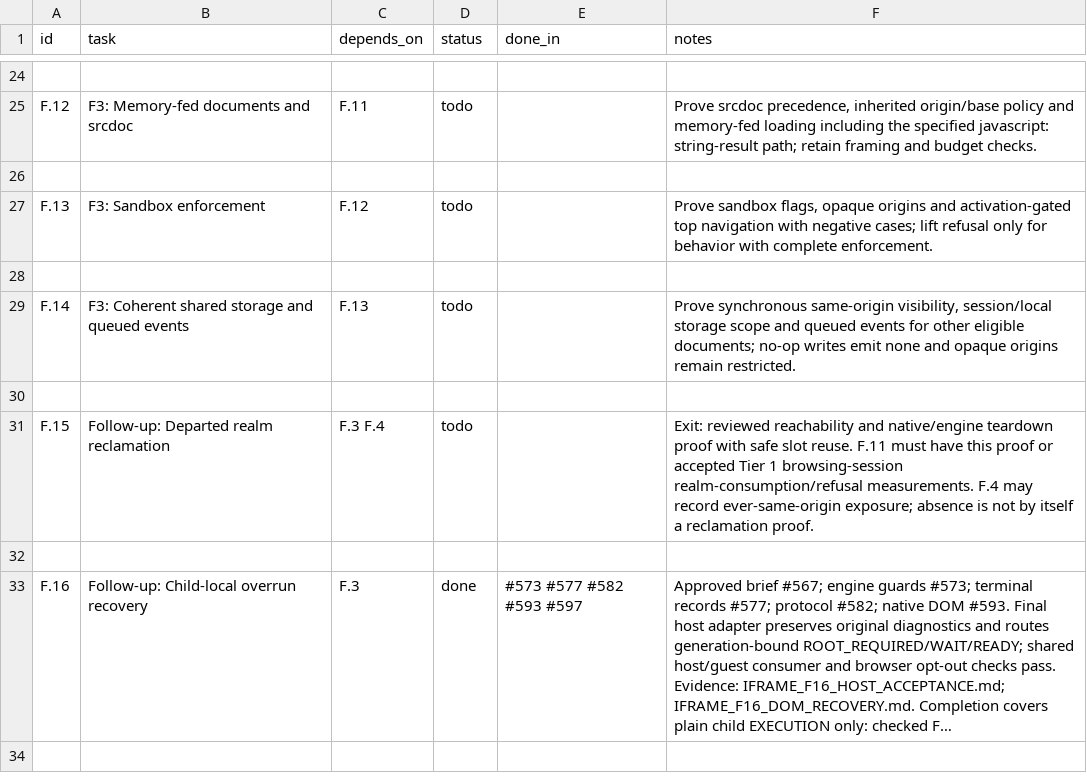
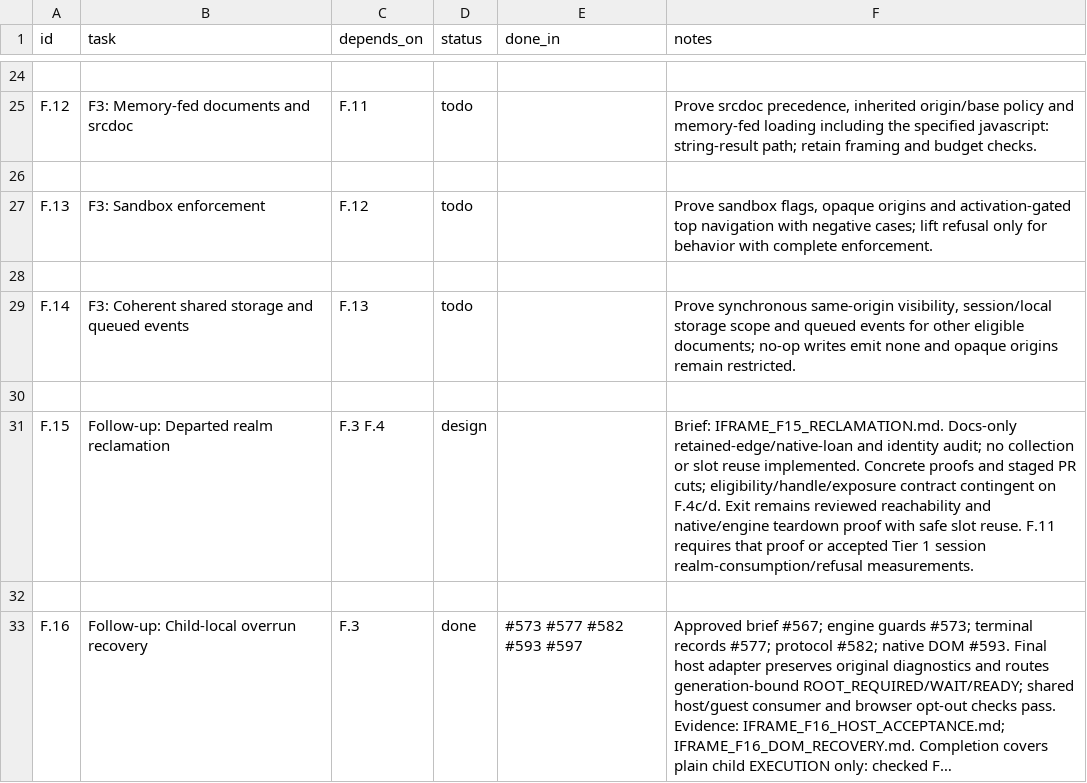
Before and after one commit to VBWizard/os64, a CSV file: docs/design/pending/IFRAME_TRACKER.csv, drawn as a sheet; only a part is shown, gaps mark what is left out; long unchanged cells end in ….

Commit message:
Define F15 retained-owner and identity reclamation proofs
Audit engine roots, native payload owners, callback settings, arena groups
and provider/layout borrows against merged userland 932551a2. Separate
storage release from safe identity reuse and preserve F3/F16 behavior.

Keep eligibility and handle/exposure contracts contingent on F4c/d, record
concrete proof cases and propose small implementation cuts. This commit
changes only the brief and owned tracker design state; it implements no
reclamation behavior or API.

```diff
--- a/docs/design/pending/IFRAME_TRACKER.csv
+++ b/docs/design/pending/IFRAME_TRACKER.csv
@@ -30,3 +30,3 @@ F.14,F3: Coherent shared storage and queued events,F.13,todo,,"Prove synchronous
 
-F.15,Follow-up: Departed realm reclamation,F.3 F.4,todo,,Exit: reviewed reachability and native/engine teardown proof with safe slot reuse. F.11 must have this proof or accepted Tier 1 browsing-session realm-consumption/refusal measurements. F.4 may record ever-same-origin exposure; absence is not by itself a reclamation proof.
+F.15,Follow-up: Departed realm reclamation,F.3 F.4,design,,Brief: IFRAME_F15_RECLAMATION.md. Docs-only retained-edge/native-loan and identity audit; no collection or slot reuse implemented. Concrete proofs and staged PR cuts; eligibility/handle/exposure contract contingent on F.4c/d. Exit remains reviewed reachability and native/engine teardown proof with safe slot reuse. F.11 requires that proof or accepted Tier 1 session realm-consumption/refusal measurements.
 
```
Also changed, not shown: 1 other file.
